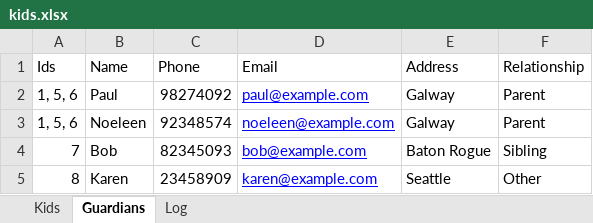
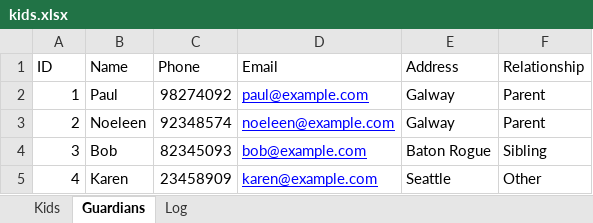
Before and after one commit to cianmacg/afterschool-api, an Excel workbook: public/sheets/kids.xlsx, sheet Guardians, drawn as a sheet; values as stored, in another font and other column widths than the file's, no borders; the diff names each change by its address in the sheet, - before the commit and + after, or states it on an @@ line.

```diff
--- a/public/sheets/kids.xlsx (sheet Guardians)
+++ b/public/sheets/kids.xlsx (sheet Guardians)
-A1: Ids
+A1: ID
-A2 (ID): 1, 5, 6
+A2 (ID): 1
-A3 (ID): 1, 5, 6
+A3 (ID): 2
-A4 (ID): 7
+A4 (ID): 3
-A5 (ID): 8
+A5 (ID): 4
```
Also changed, not shown: sheet Kids, 3 other files.
